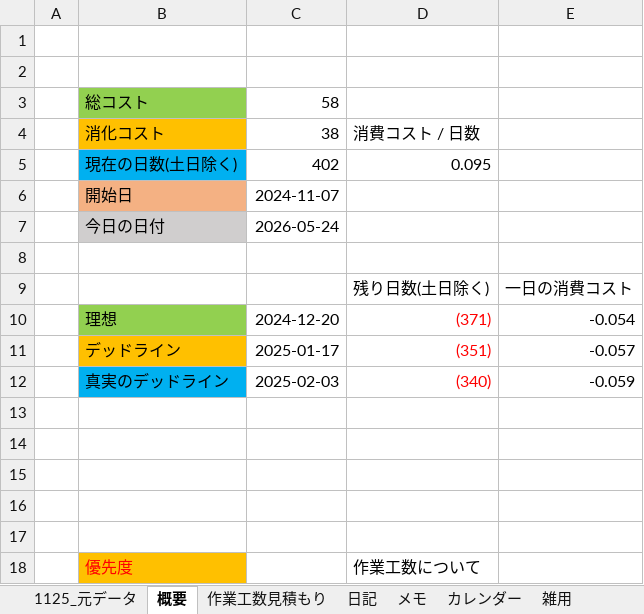
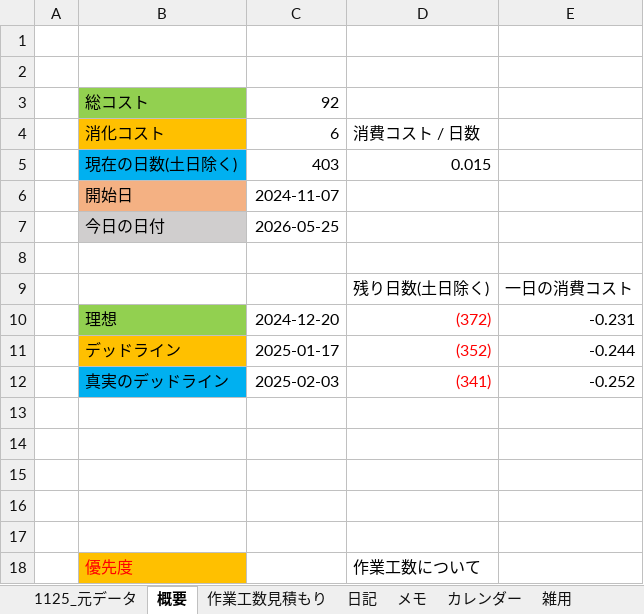
Before and after one commit to hir4rin/2026_summer, an Excel workbook: 進捗/コスト表_summer_2026.xlsx, sheet 概要, drawn as a sheet; only a part is shown; values as stored, in another font and other column widths than the file's, no borders; removed rows and columns are numbered as before the commit, all else as after; the diff names each change by its address in the sheet, - before the commit and + after, or states it on an @@ line.

```diff
--- a/進捗/コスト表_summer_2026.xlsx (sheet 概要)
+++ b/進捗/コスト表_summer_2026.xlsx (sheet 概要)
-C3: 58
+C3: 92
-C4: 38
+C4: 6
-row 5:  | 現在の日数(土日除く) | 402 | 0.095
+row 5:  | 現在の日数(土日除く) | 403 | 0.015
-C7: 2026-05-24
+C7: 2026-05-25
-D10: (371)
+D10: (372)
-E10: -0.054
+E10: -0.231
-D11: (351)
+D11: (352)
-E11: -0.057
+E11: -0.244
-D12: (340)
+D12: (341)
-E12: -0.059
+E12: -0.252
```
Also changed, not shown: sheet 作業工数見積もり, sheet メモ, sheet 1125_元データ, sheet 日記, formulas that keep their value, 14 other files.
